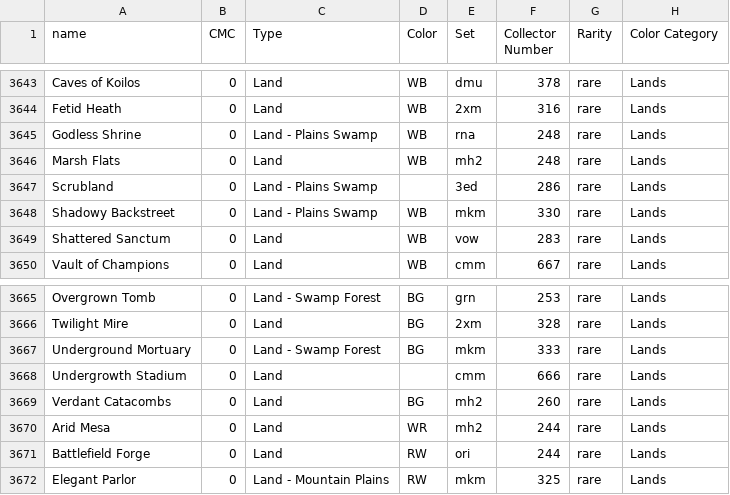
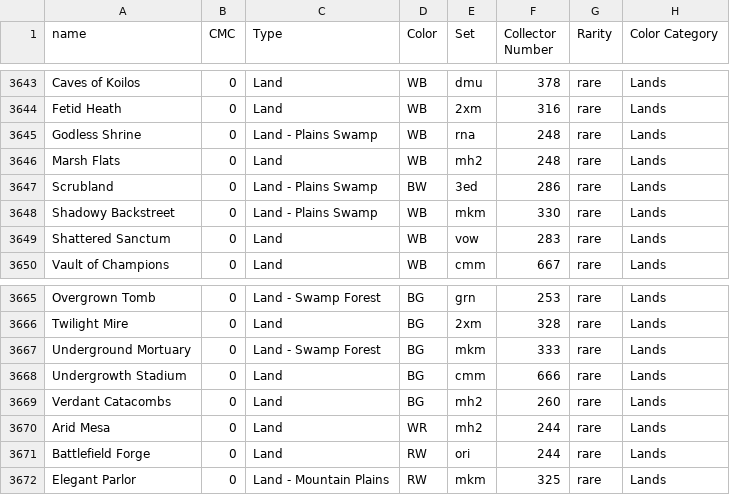
Before and after one commit to LukeyGee/RossCube, a CSV file: cubes/kvatchstart.csv, drawn as a sheet; only a part is shown, gaps mark what is left out; the diff names each change by its address in the sheet, - before the commit and + after, or states it on an @@ line.

Commit message:
Update kvatchstart.csv
added colors for scrublannd and undergrowth stadium

```diff
--- a/cubes/kvatchstart.csv
+++ b/cubes/kvatchstart.csv
-D3647 (Color): (empty)
+D3647 (Color): BW
-D3668 (Color): (empty)
+D3668 (Color): BG
```
